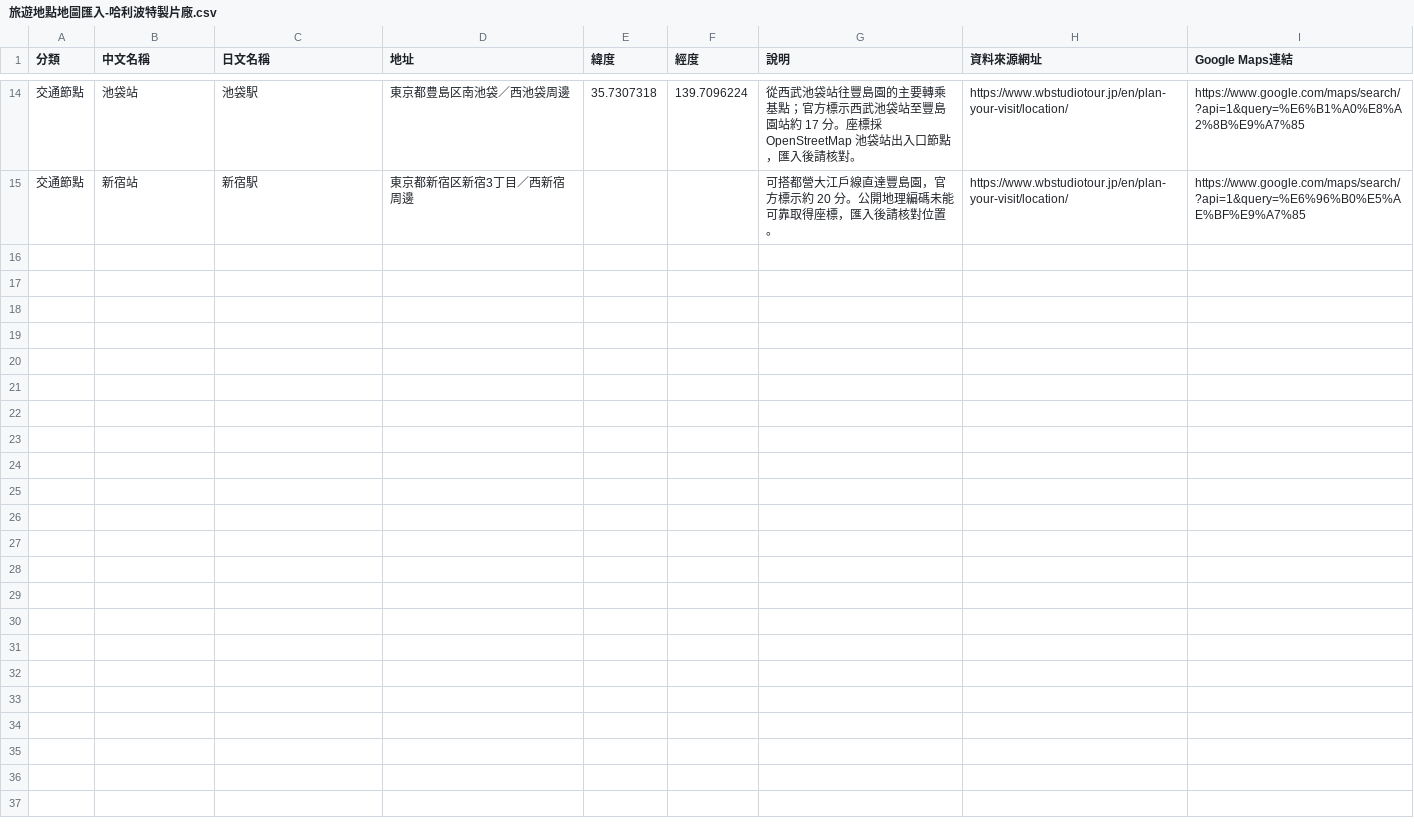
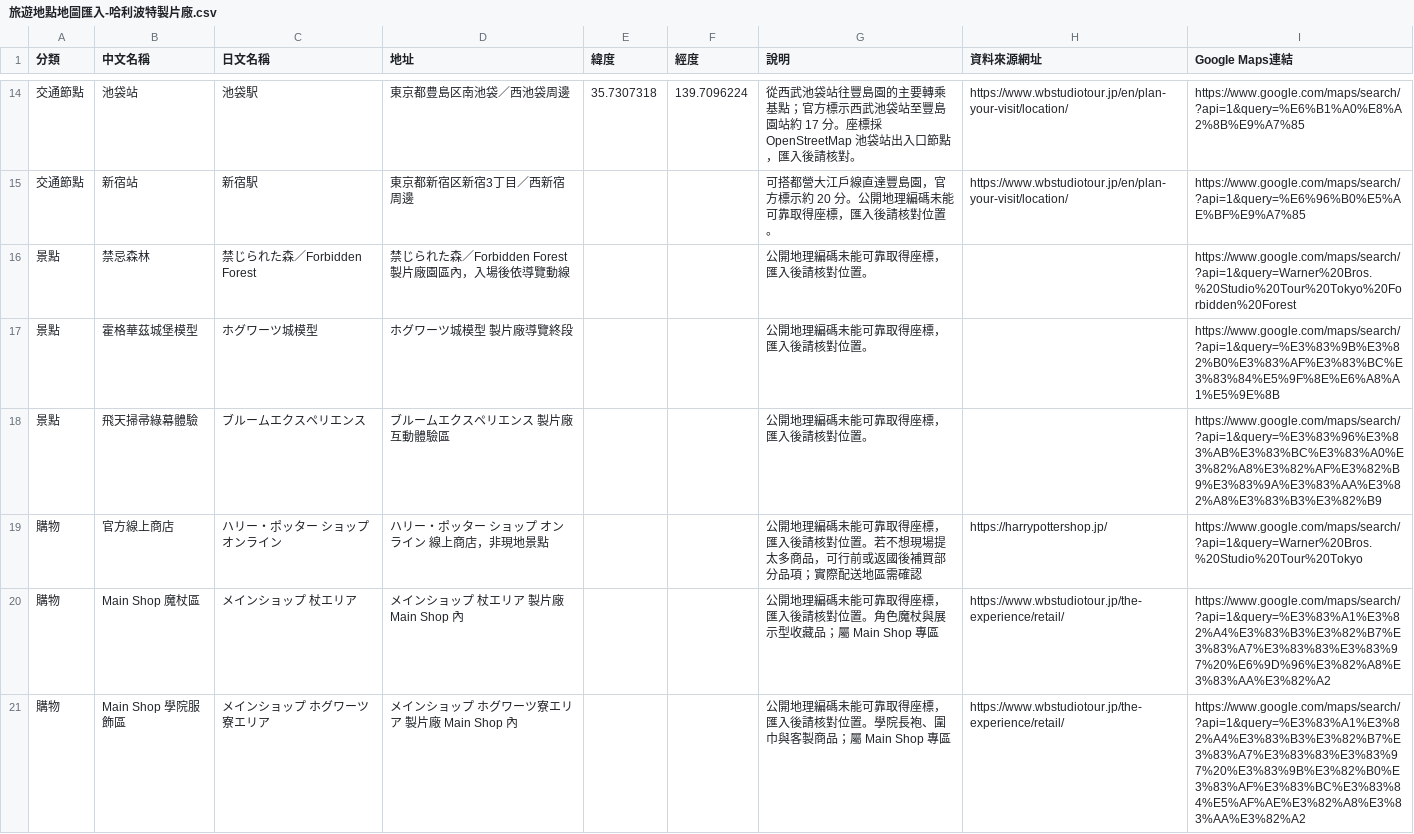
Before and after one commit to yinweli/Travel-202611, a CSV file: 旅遊地點地圖匯入-哈利波特製片廠.csv, drawn as a sheet; only a part is shown, gaps mark what is left out; the diff covers the shown part only.

Commit message:
Expand travel location candidate lists

```diff
--- a/旅遊地點地圖匯入-哈利波特製片廠.csv
+++ b/旅遊地點地圖匯入-哈利波特製片廠.csv
@@ -15 +15,7 @@
 "交通節點","新宿站","新宿駅","東京都新宿区新宿3丁目／西新宿周邊","","","可搭都營大江戶線直達豐島園，官方標示約 20 分。公開地理編碼未能可靠取得座標，匯入後請核對位置。","https://www.wbstudiotour.jp/en/plan-your-visit/location/","https://www.google.com/maps/search/?api=1&query=%E6%96%B0%E5%AE%BF%E9%A7%85"
+"景點","禁忌森林","禁じられた森／Forbidden Forest","禁じられた森／Forbidden Forest 製片廠園區內，入場後依導覽動線","","","公開地理編碼未能可靠取得座標，匯入後請核對位置。","","https://www.google.com/maps/search/?api=1&query=Warner%20Bros.%20Studio%20Tour%20Tokyo%20Forbidden%20Forest"
+"景點","霍格華茲城堡模型","ホグワーツ城模型","ホグワーツ城模型 製片廠導覽終段","","","公開地理編碼未能可靠取得座標，匯入後請核對位置。","","https://www.google.com/maps/search/?api=1&query=%E3%83%9B%E3%82%B0%E3%83%AF%E3%83%BC%E3%83%84%E5%9F%8E%E6%A8%A1%E5%9E%8B"
+"景點","飛天掃帚綠幕體驗","ブルームエクスペリエンス","ブルームエクスペリエンス 製片廠互動體驗區","","","公開地理編碼未能可靠取得座標，匯入後請核對位置。","","https://www.google.com/maps/search/?api=1&query=%E3%83%96%E3%83%AB%E3%83%BC%E3%83%A0%E3%82%A8%E3%82%AF%E3%82%B9%E3%83%9A%E3%83%AA%E3%82%A8%E3%83%B3%E3%82%B9"
+"購物","官方線上商店","ハリー・ポッター ショップ オンライン","ハリー・ポッター ショップ オンライン 線上商店，非現地景點","","","公開地理編碼未能可靠取得座標，匯入後請核對位置。若不想現場提太多商品，可行前或返國後補買部分品項；實際配送地區需確認","https://harrypottershop.jp/","https://www.google.com/maps/search/?api=1&query=Warner%20Bros.%20Studio%20Tour%20Tokyo"
+"購物","Main Shop 魔杖區","メインショップ 杖エリア","メインショップ 杖エリア 製片廠 Main Shop 內","","","公開地理編碼未能可靠取得座標，匯入後請核對位置。角色魔杖與展示型收藏品；屬 Main Shop 專區","https://www.wbstudiotour.jp/the-experience/retail/","https://www.google.com/maps/search/?api=1&query=%E3%83%A1%E3%82%A4%E3%83%B3%E3%82%B7%E3%83%A7%E3%83%83%E3%83%97%20%E6%9D%96%E3%82%A8%E3%83%AA%E3%82%A2"
+"購物","Main Shop 學院服飾區","メインショップ ホグワーツ寮エリア","メインショップ ホグワーツ寮エリア 製片廠 Main Shop 內","","","公開地理編碼未能可靠取得座標，匯入後請核對位置。學院長袍、圍巾與客製商品；屬 Main Shop 專區","https://www.wbstudiotour.jp/the-experience/retail/","https://www.google.com/maps/search/?api=1&query=%E3%83%A1%E3%82%A4%E3%83%B3%E3%82%B7%E3%83%A7%E3%83%83%E3%83%97%20%E3%83%9B%E3%82%B0%E3%83%AF%E3%83%BC%E3%83%84%E5%AF%AE%E3%82%A8%E3%83%AA%E3%82%A2"
```
Also changed, not shown: 5 added rows elsewhere in this file, 旅遊地點地圖匯入-北鐮倉.csv, 旅遊地點地圖匯入-南鐮倉.csv, 31 other files.
